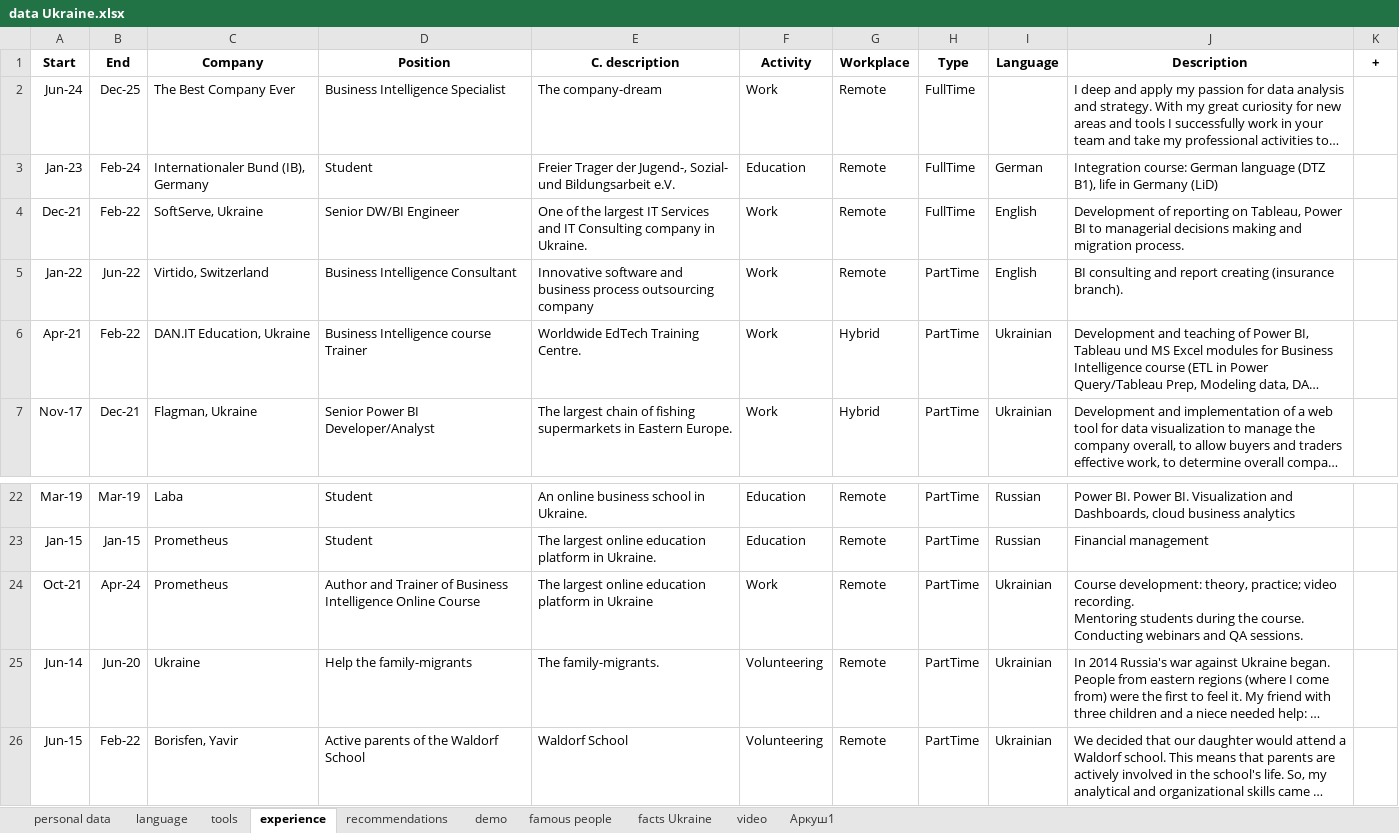
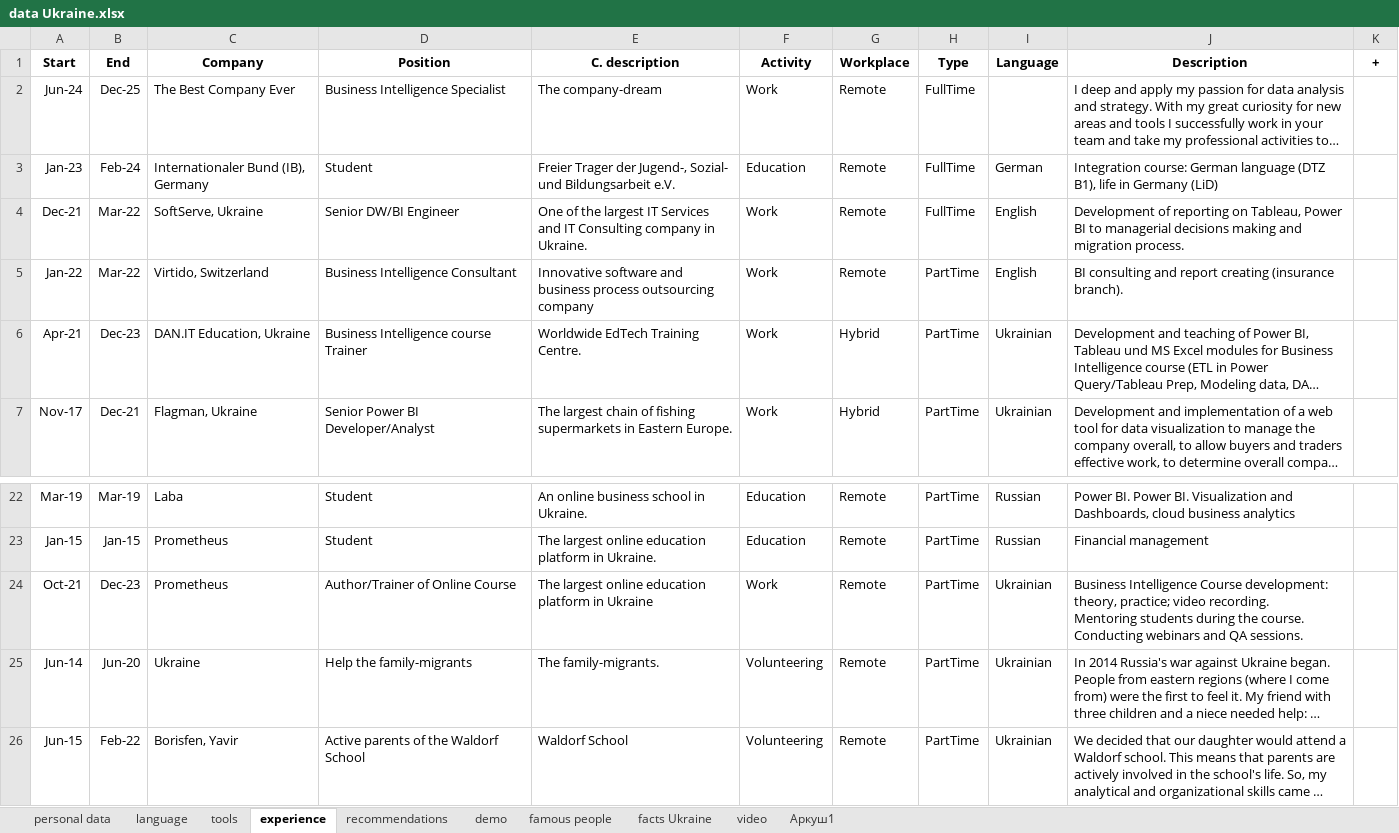
Before and after one commit to IrynaChyzh/DataSources, an Excel workbook: data Ukraine.xlsx, sheet experience, drawn as a sheet; only a part is shown, gaps mark what is left out; long unchanged cells end in …; values as stored, in another font and other column widths than the file's, no borders; the diff names each change by its address in the sheet, - before the commit and + after, or states it on an @@ line.

Commit message:
Update data Ukraine.xlsx

```diff
--- a/data Ukraine.xlsx (sheet experience)
+++ b/data Ukraine.xlsx (sheet experience)
-B4 (End): Feb-22
+B4 (End): Mar-22
-B5 (End): Jun-22
+B5 (End): Mar-22
-B6 (End): Feb-22
+B6 (End): Dec-23
-B24 (End): Apr-24
+B24 (End): Dec-23
-D24 (Position): Author and Trainer of Business Intelligence Online Course
+D24 (Position): Author/Trainer of Online Course
-J24 (Description): Course development:…
+J24 (Description): Business Intelligence Course development:…
```
